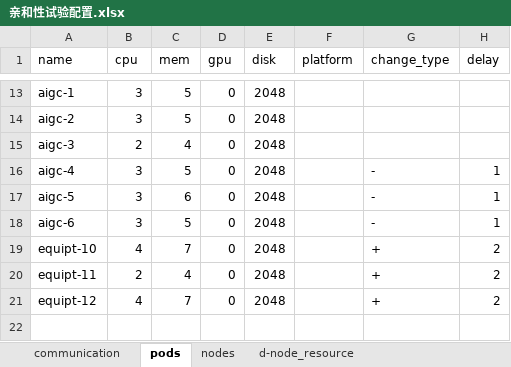
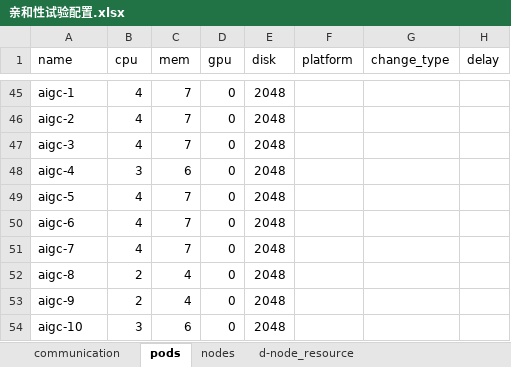
Before and after one commit to NoahAmethyst/affinity-model, an Excel workbook: data/亲和性试验配置.xlsx, sheet pods, drawn as a sheet; only a part is shown, gaps mark what is left out; values as stored, in another font and other column widths than the file's, no borders; removed rows and columns are numbered as before the commit, all else as after; the diff covers the shown part only; the diff names each change by its address in the sheet, - before the commit and + after, or states it on an @@ line.

```diff
--- a/data/亲和性试验配置.xlsx (sheet pods)
+++ b/data/亲和性试验配置.xlsx (sheet pods)
-B45:B46 (cpu): 3
+B45:B46 (cpu): 4
-C45:C46 (mem): 5
+C45:C46 (mem): 7
-B47 (cpu): 2
+B47 (cpu): 4
-C47 (mem): 4
+C47 (mem): 7
-C48 (mem): 5
+C48 (mem): 6
-G48:G50 (change_type): -
+G48:G50 (change_type): (empty)
-H48:H50 (delay): 1
+H48:H50 (delay): (empty)
-B49:B50 (cpu): 3
+B49:B50 (cpu): 4
-C49 (mem): 6
+C49 (mem): 7
-C50 (mem): 5
+C50 (mem): 7
-A51 (name): equipt-10
+A51 (name): aigc-7
-G51:G52 (change_type): +
+G51:G52 (change_type): (empty)
-H51:H52 (delay): 2
+H51:H52 (delay): (empty)
-A52 (name): equipt-11
+A52 (name): aigc-8
-row 21: equipt-12 | 4 | 7 | 0 | 2048 |  | + | 2
+row 53: aigc-9 | 2 | 4 | 0 | 2048
+row 54: aigc-10 | 3 | 6 | 0 | 2048
```
Also changed, not shown: 32 added rows and 14 edited cells elsewhere in this sheet, sheet communication, sheet d-node_resource, sheet nodes, 13 other files.
